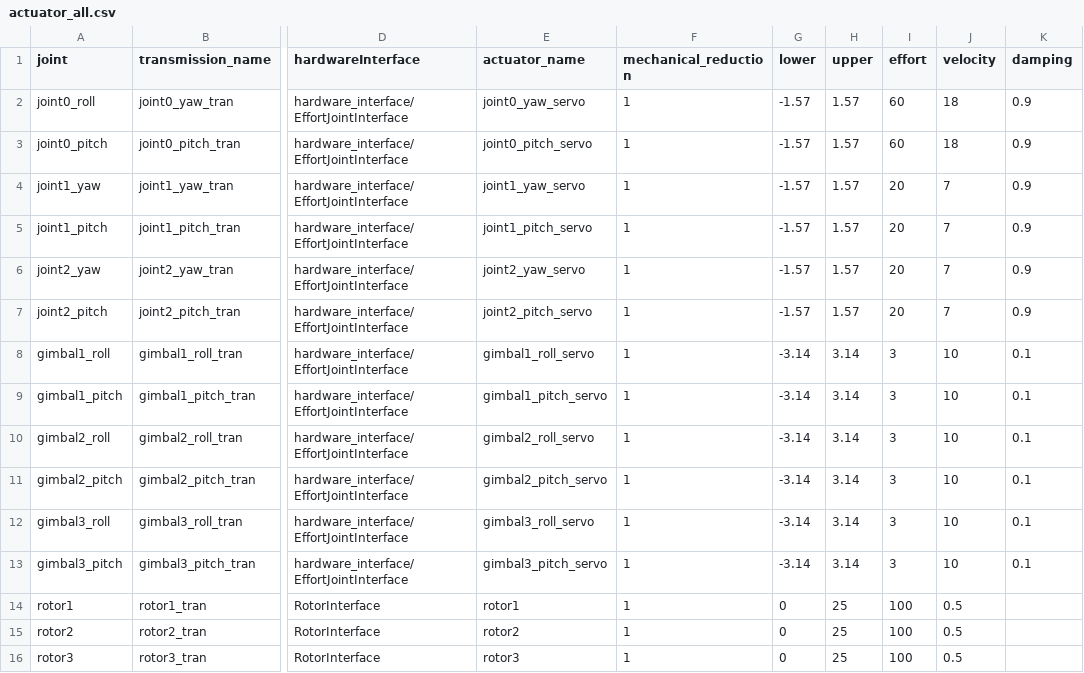
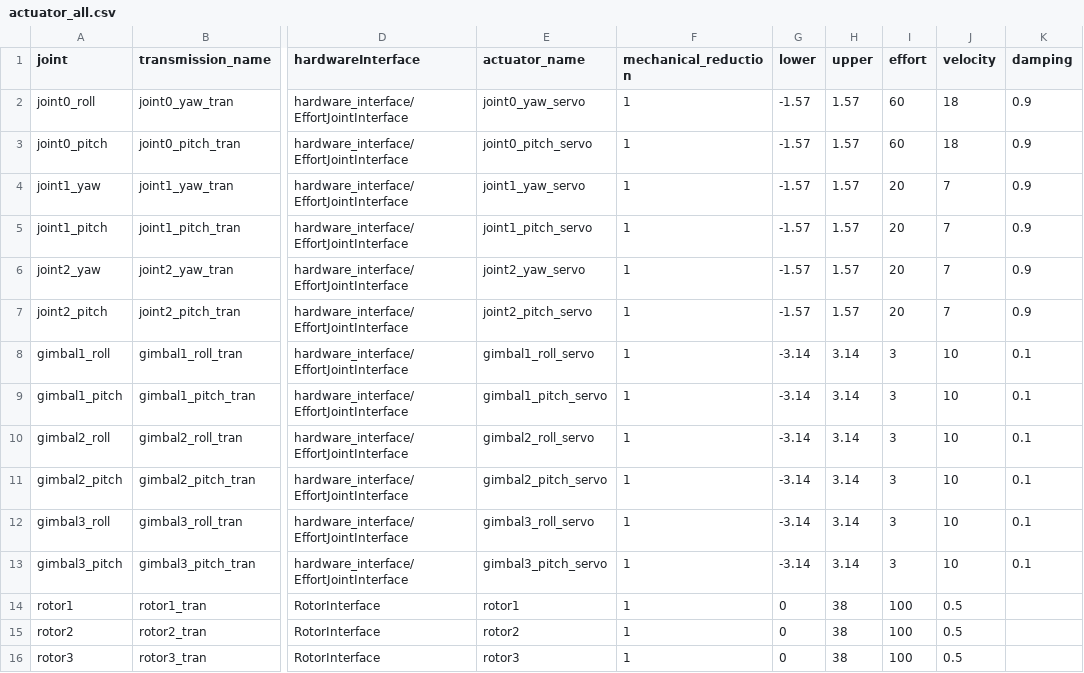
Before and after one commit to sugikazu75/jsk_dynarm_robot, a CSV file: urdf/v1/raw_data/actuator_all.csv, drawn as a sheet; only a part is shown, gaps mark what is left out; the diff names each change by its address in the sheet, - before the commit and + after, or states it on an @@ line.

Commit message:
[dynarm][urdf] fix data about max thrust

```diff
--- a/urdf/v1/raw_data/actuator_all.csv
+++ b/urdf/v1/raw_data/actuator_all.csv
-H14:H16 (upper): 25
+H14:H16 (upper): 38
```
Also changed, not shown: 1 other file.
